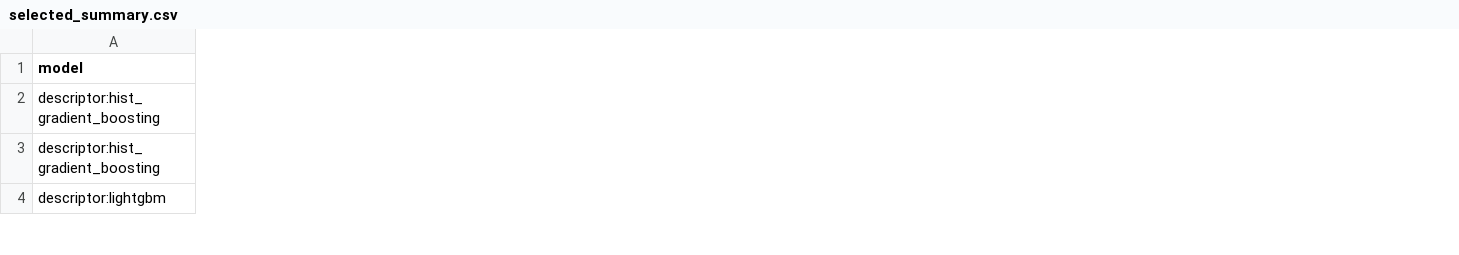
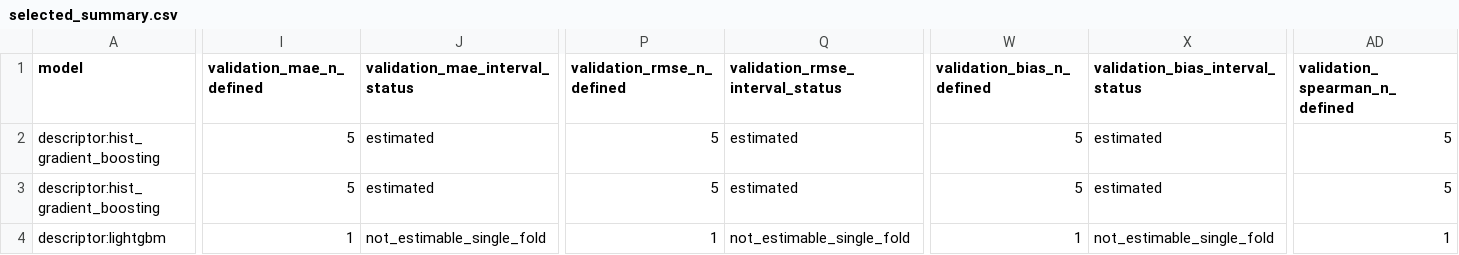
Before and after one commit to chimeraHHH/2d-defect-dast, a CSV file: artifacts/prm_results/descriptors/selected_summary.csv, drawn as a sheet; only a part is shown, gaps mark what is left out; the diff covers the shown part only; the diff names each change by its address in the sheet, - before the commit and + after, or states it on an @@ line.

```diff
--- a/artifacts/prm_results/descriptors/selected_summary.csv
+++ b/artifacts/prm_results/descriptors/selected_summary.csv
+column I (validation_mae_n_defined), rows 2-4: 5 | 5 | 1
+column J (validation_mae_interval_status), rows 2-4: estimated | estimated | not_estimable_single_fold
+column P (validation_rmse_n_defined), rows 2-4: 5 | 5 | 1
+column Q (validation_rmse_interval_status), rows 2-4: estimated | estimated | not_estimable_single_fold
+column W (validation_bias_n_defined), rows 2-4: 5 | 5 | 1
+column X (validation_bias_interval_status), rows 2-4: estimated | estimated | not_estimable_single_fold
+column AD (validation_spearman_n_defined), rows 2-4: 5 | 5 | 1
```
Also changed, not shown: 13 added columns and 100 edited cells elsewhere in this file, artifacts/prm_results/descriptors/summary.csv, 30 other files.
